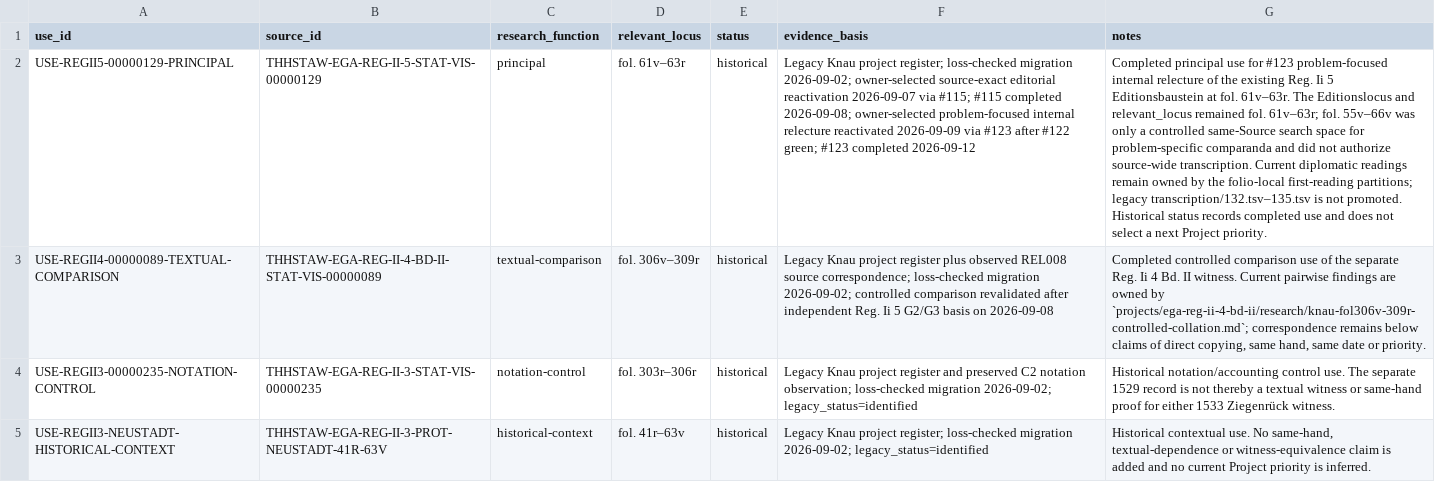
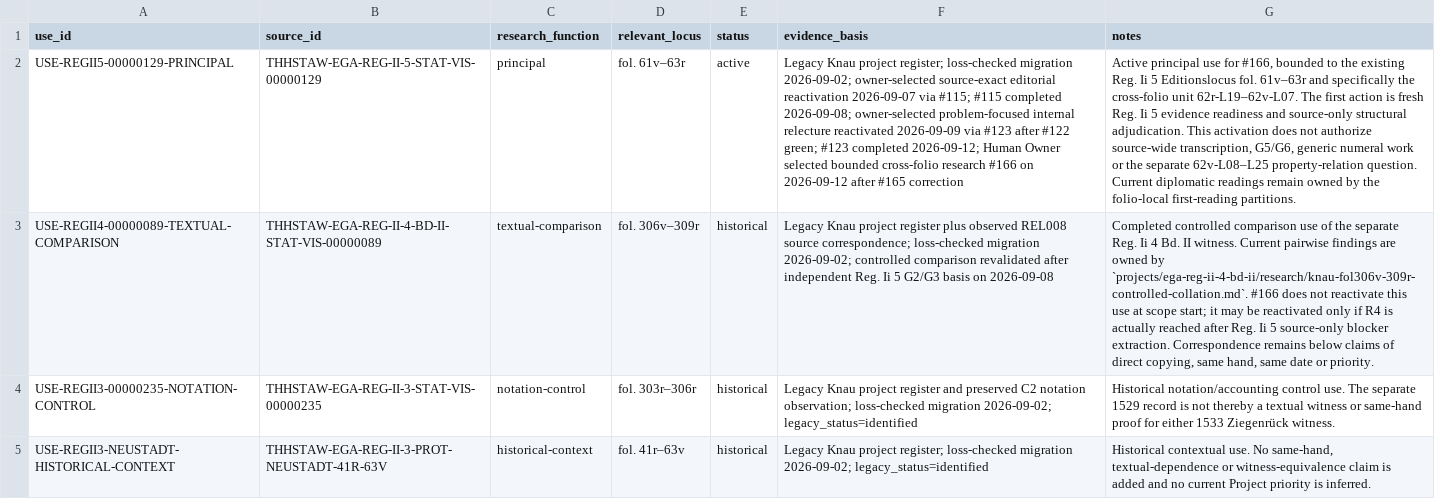
Before and after one commit to esany/paleo-type, a TSV file: projects/ega-reg-ii-5-knau/source-uses.tsv, drawn as a sheet; the diff names each change by its address in the sheet, - before the commit and + after, or states it on an @@ line.

Commit message:
RESEARCH #166: reactivate principal Source use

```diff
--- a/projects/ega-reg-ii-5-knau/source-uses.tsv
+++ b/projects/ega-reg-ii-5-knau/source-uses.tsv
-E2 (status): historical
+E2 (status): active
-F2 (evidence_basis): …#123 completed 2026-09-12
+F2 (evidence_basis): …#123 completed 2026-09-12; Human Owner selected bounded cross-folio research #166 on 2026-09-12 after #165 correction
-G2 (notes): Completed principal use for #123 problem-focused internal relecture of the existing Reg. Ii 5 Editionsbaustein at fol. 61v–63r. The Editionslocus and relevant_locus remained fol. 61v–63r; fol. 55v–66v was only a controlled same-Source search space for problem-specific comparanda and did not authorize source-wide transcription. Current diplomatic readings remain owned by the folio-local first-reading partitions; legacy transcription/132.tsv–135.tsv is not promoted. Historical status records completed use and does not select a next Project priority.
+G2 (notes): Active principal use for #166, bounded to the existing Reg. Ii 5 Editionslocus fol. 61v–63r and specifically the cross-folio unit 62r-L19–62v-L07. The first action is fresh Reg. Ii 5 evidence readiness and source-only structural adjudication. This activation does not authorize source-wide transcription, G5/G6, generic numeral work or the separate 62v-L08–L25 property-relation question. Current diplomatic readings remain owned by the folio-local first-reading partitions.
-G3 (notes): …owned by `projects/ega-reg-ii-4-bd-ii/research/knau-fol306v-309r-controlled-collation.md`; correspondence remains below…
+G3 (notes): …owned by `projects/ega-reg-ii-4-bd-ii/research/knau-fol306v-309r-controlled-collation.md`. #166 does not reactivate this use at scope start; it may be reactivated only if R4 is actually reached after Reg. Ii 5 source-only blocker extraction. Correspondence remains below…
```
